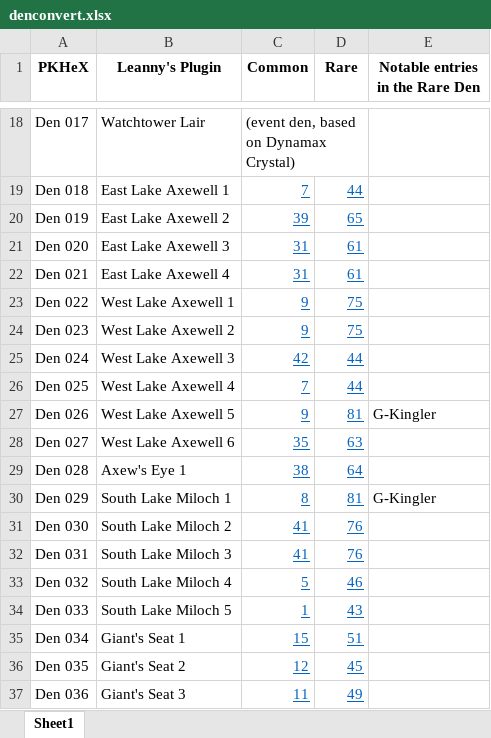
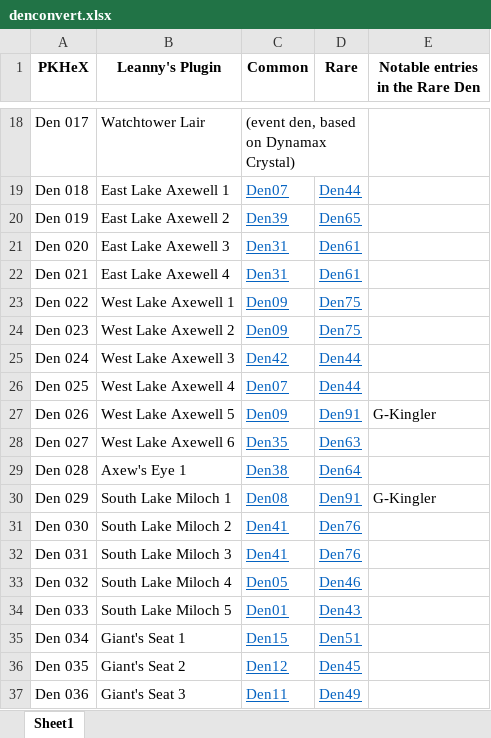
Before and after one commit to dengpris/raidhelper, an Excel workbook: denconvert.xlsx, sheet Sheet1, drawn as a sheet; only a part is shown, gaps mark what is left out; values as stored, in another font and other column widths than the file's, no borders; the diff covers the shown part only; the diff names each change by its address in the sheet, - before the commit and + after, or states it on an @@ line.

```diff
--- a/denconvert.xlsx (sheet Sheet1)
+++ b/denconvert.xlsx (sheet Sheet1)
-C19 (Common): 7
+C19 (Common): Den07
-D19 (Rare): 44
+D19 (Rare): Den44
-C20 (Common): 39
+C20 (Common): Den39
-D20 (Rare): 65
+D20 (Rare): Den65
-C21:C22 (Common): 31
+C21:C22 (Common): Den31
-D21:D22 (Rare): 61
+D21:D22 (Rare): Den61
-C23:C24 (Common): 9
+C23:C24 (Common): Den09
-D23:D24 (Rare): 75
+D23:D24 (Rare): Den75
-C25 (Common): 42
+C25 (Common): Den42
-D25:D26 (Rare): 44
+D25:D26 (Rare): Den44
-C26 (Common): 7
+C26 (Common): Den07
-C27 (Common): 9
+C27 (Common): Den09
-D27 (Rare): 81
+D27 (Rare): Den91
-C28 (Common): 35
+C28 (Common): Den35
-D28 (Rare): 63
+D28 (Rare): Den63
-C29 (Common): 38
+C29 (Common): Den38
-D29 (Rare): 64
+D29 (Rare): Den64
-C30 (Common): 8
+C30 (Common): Den08
-D30 (Rare): 81
+D30 (Rare): Den91
-C31:C32 (Common): 41
+C31:C32 (Common): Den41
-D31:D32 (Rare): 76
+D31:D32 (Rare): Den76
-C33 (Common): 5
+C33 (Common): Den05
-D33 (Rare): 46
+D33 (Rare): Den46
-C34 (Common): 1
+C34 (Common): Den01
-D34 (Rare): 43
+D34 (Rare): Den43
-C35 (Common): 15
+C35 (Common): Den15
-D35 (Rare): 51
+D35 (Rare): Den51
-C36 (Common): 12
+C36 (Common): Den12
-D36 (Rare): 45
+D36 (Rare): Den45
-C37 (Common): 11
+C37 (Common): Den11
-D37 (Rare): 49
+D37 (Rare): Den49
```
Also changed, not shown: 36 added rows and 160 edited cells elsewhere in this sheet.
